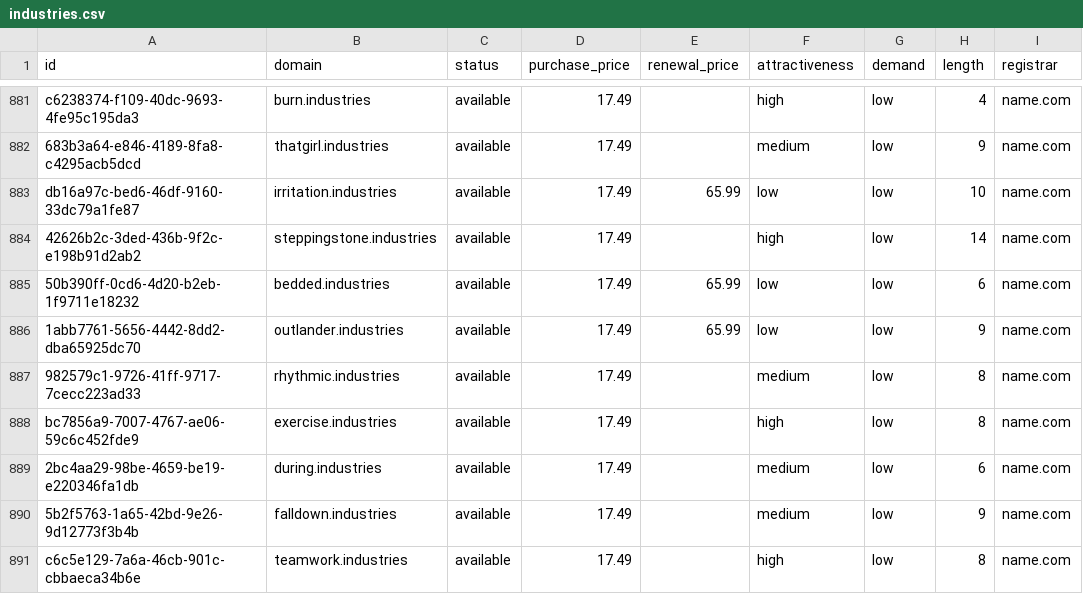
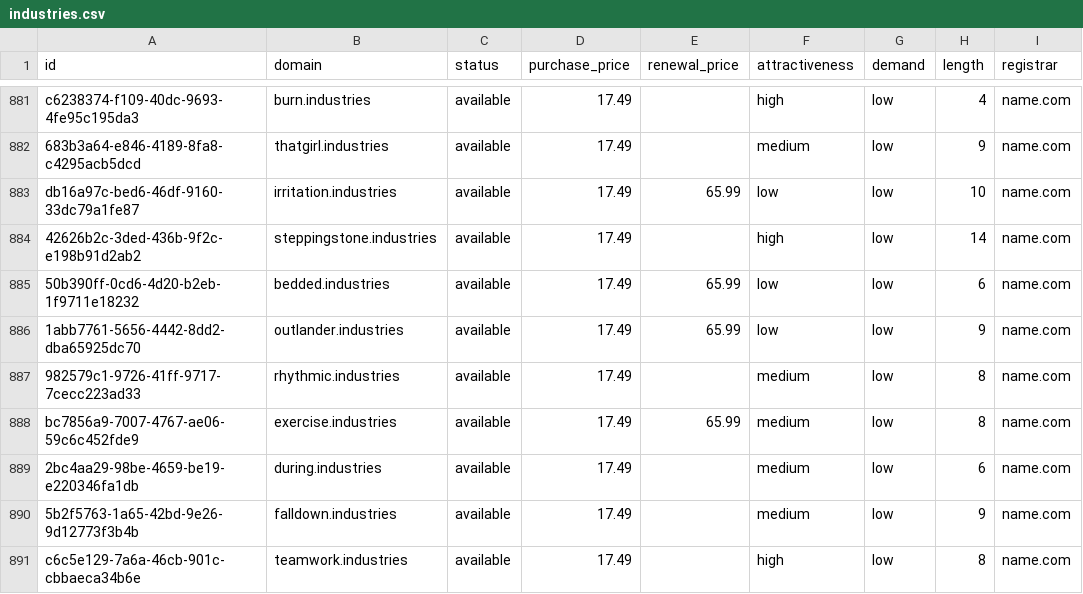
Before and after one commit to UniqueDomains/industries-oneword-domains, a CSV file: industries.csv, drawn as a sheet; only a part is shown, gaps mark what is left out; the diff names each change by its address in the sheet, - before the commit and + after, or states it on an @@ line.

Commit message:
Domains update

```diff
--- a/industries.csv
+++ b/industries.csv
-E888 (renewal_price): (empty)
+E888 (renewal_price): 65.99
-F888 (attractiveness): high
+F888 (attractiveness): medium
```
Also changed, not shown: 4 other files.
